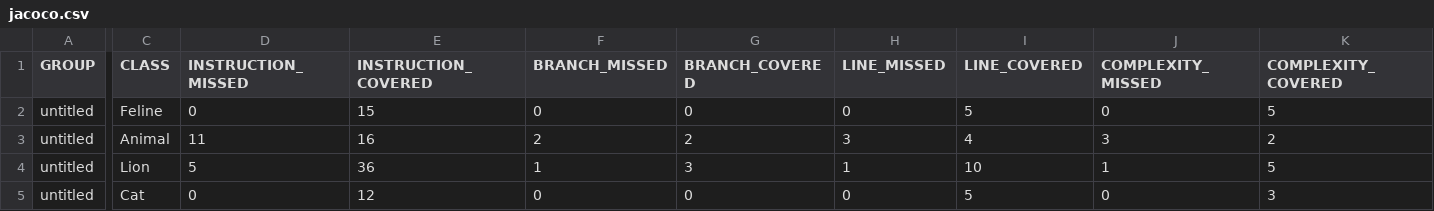
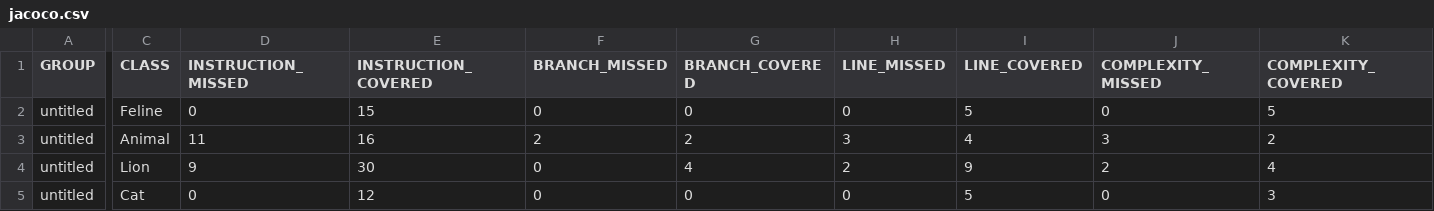
Before and after one commit to BuenLoro/qa_java, a CSV file: target/site/jacoco/jacoco.csv, drawn as a sheet; only a part is shown, gaps mark what is left out; the diff covers the shown part only; the diff names each change by its address in the sheet, - before the commit and + after, or states it on an @@ line.

```diff
--- a/target/site/jacoco/jacoco.csv
+++ b/target/site/jacoco/jacoco.csv
-D4 (INSTRUCTION_MISSED): 5
+D4 (INSTRUCTION_MISSED): 9
-E4 (INSTRUCTION_COVERED): 36
+E4 (INSTRUCTION_COVERED): 30
-F4 (BRANCH_MISSED): 1
+F4 (BRANCH_MISSED): 0
-G4 (BRANCH_COVERED): 3
+G4 (BRANCH_COVERED): 4
-H4 (LINE_MISSED): 1
+H4 (LINE_MISSED): 2
-I4 (LINE_COVERED): 10
+I4 (LINE_COVERED): 9
-J4 (COMPLEXITY_MISSED): 1
+J4 (COMPLEXITY_MISSED): 2
-K4 (COMPLEXITY_COVERED): 5
+K4 (COMPLEXITY_COVERED): 4
```
Also changed, not shown: 2 edited cells elsewhere in this file, 9 other files.
